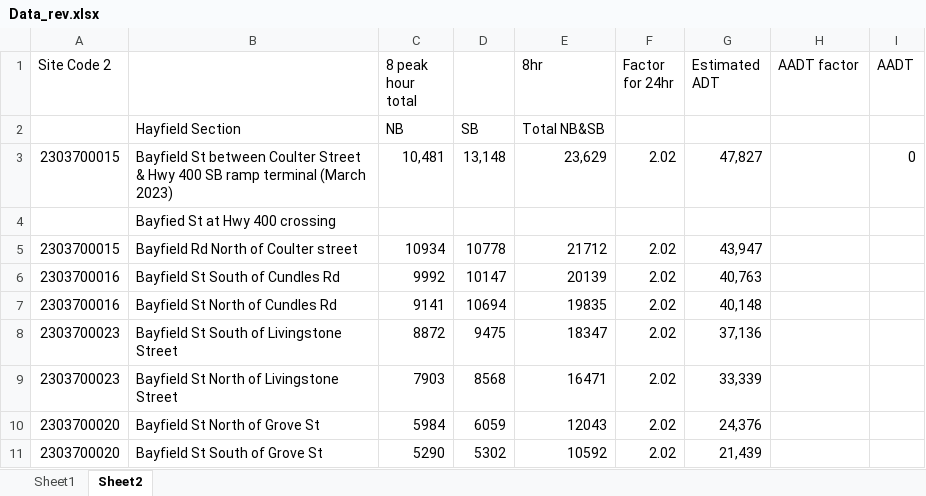
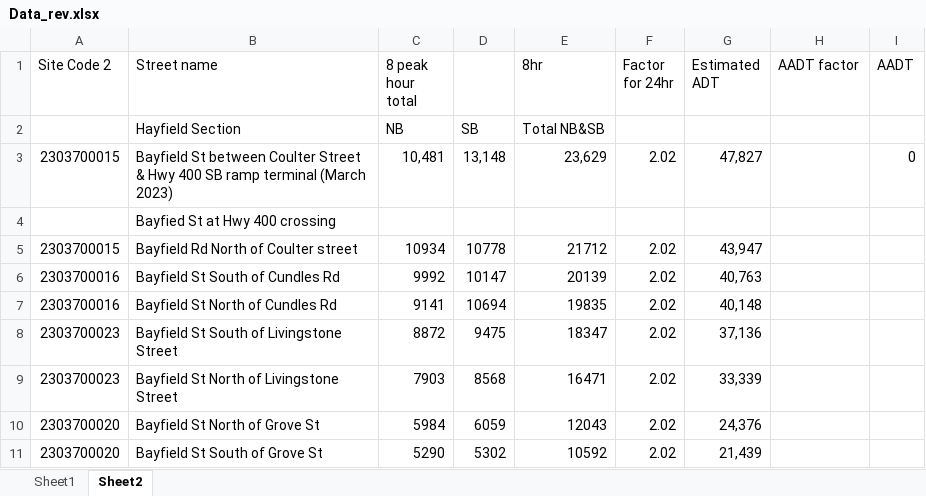
Before and after one commit to MHedayatiM/Test, an Excel workbook: Data_rev.xlsx, sheet Sheet2, drawn as a sheet; values as stored, in another font and other column widths than the file's, no borders; the diff names each change by its address in the sheet, - before the commit and + after, or states it on an @@ line.

Commit message:
added readme and add street header

```diff
--- a/Data_rev.xlsx (sheet Sheet2)
+++ b/Data_rev.xlsx (sheet Sheet2)
-B1: (empty)
+B1: Street name
```
Also changed, not shown: 1 other file.
